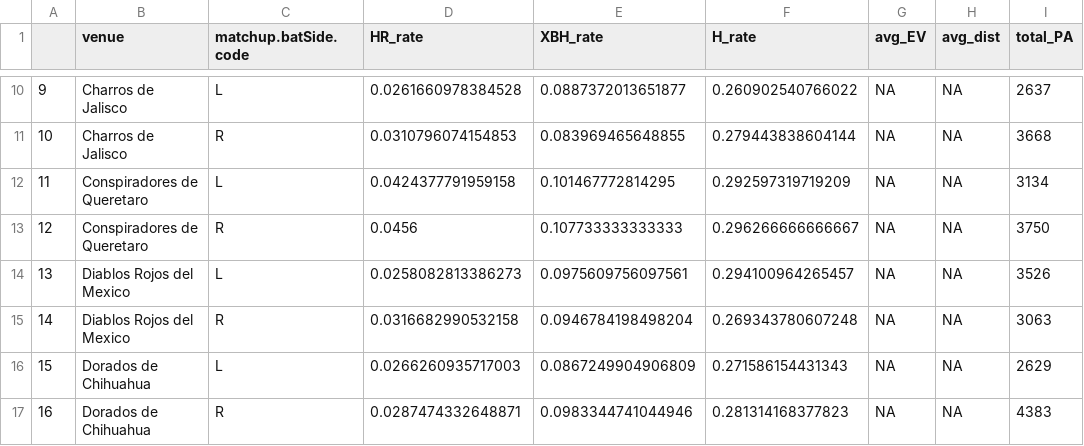
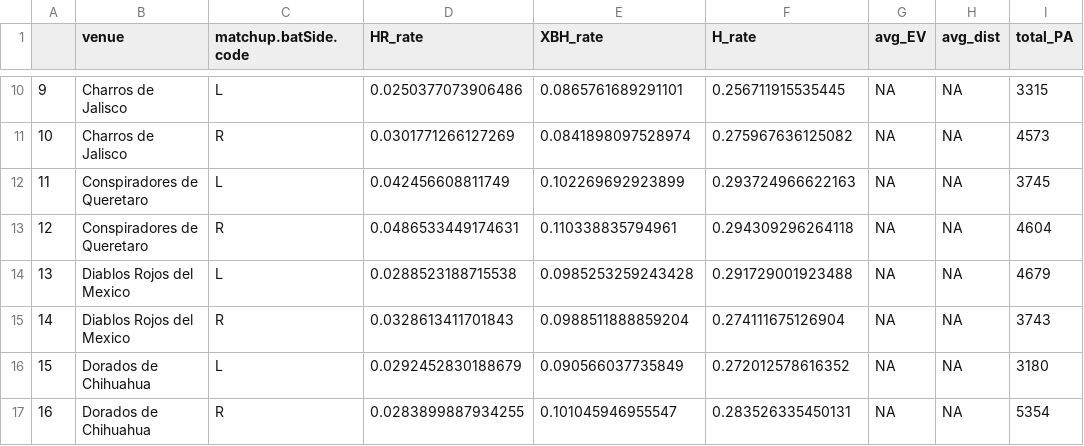
Before and after one commit to axelmora/portfolio, a CSV file: docs/data/pf_batside_career.csv, drawn as a sheet; only a part is shown, gaps mark what is left out; the diff covers the shown part only; the diff names each change by its address in the sheet, - before the commit and + after, or states it on an @@ line.

```diff
--- a/docs/data/pf_batside_career.csv
+++ b/docs/data/pf_batside_career.csv
-D10 (HR_rate): 0.0261660978384528
+D10 (HR_rate): 0.0250377073906486
-E10 (XBH_rate): 0.0887372013651877
+E10 (XBH_rate): 0.0865761689291101
-F10 (H_rate): 0.260902540766022
+F10 (H_rate): 0.256711915535445
-I10 (total_PA): 2637
+I10 (total_PA): 3315
-D11 (HR_rate): 0.0310796074154853
+D11 (HR_rate): 0.0301771266127269
-E11 (XBH_rate): 0.083969465648855
+E11 (XBH_rate): 0.0841898097528974
-F11 (H_rate): 0.279443838604144
+F11 (H_rate): 0.275967636125082
-I11 (total_PA): 3668
+I11 (total_PA): 4573
-D12 (HR_rate): 0.0424377791959158
+D12 (HR_rate): 0.042456608811749
-E12 (XBH_rate): 0.101467772814295
+E12 (XBH_rate): 0.102269692923899
-F12 (H_rate): 0.292597319719209
+F12 (H_rate): 0.293724966622163
-I12 (total_PA): 3134
+I12 (total_PA): 3745
-D13 (HR_rate): 0.0456
+D13 (HR_rate): 0.0486533449174631
-E13 (XBH_rate): 0.107733333333333
+E13 (XBH_rate): 0.110338835794961
-F13 (H_rate): 0.296266666666667
+F13 (H_rate): 0.294309296264118
-I13 (total_PA): 3750
+I13 (total_PA): 4604
-D14 (HR_rate): 0.0258082813386273
+D14 (HR_rate): 0.0288523188715538
-E14 (XBH_rate): 0.0975609756097561
+E14 (XBH_rate): 0.0985253259243428
-F14 (H_rate): 0.294100964265457
+F14 (H_rate): 0.291729001923488
-I14 (total_PA): 3526
+I14 (total_PA): 4679
-D15 (HR_rate): 0.0316682990532158
+D15 (HR_rate): 0.0328613411701843
-E15 (XBH_rate): 0.0946784198498204
+E15 (XBH_rate): 0.0988511888859204
-F15 (H_rate): 0.269343780607248
+F15 (H_rate): 0.274111675126904
-I15 (total_PA): 3063
+I15 (total_PA): 3743
-D16 (HR_rate): 0.0266260935717003
+D16 (HR_rate): 0.0292452830188679
-E16 (XBH_rate): 0.0867249904906809
+E16 (XBH_rate): 0.090566037735849
-F16 (H_rate): 0.271586154431343
+F16 (H_rate): 0.272012578616352
-I16 (total_PA): 2629
+I16 (total_PA): 3180
-D17 (HR_rate): 0.0287474332648871
+D17 (HR_rate): 0.0283899887934255
-E17 (XBH_rate): 0.0983344741044946
+E17 (XBH_rate): 0.101045946955547
-F17 (H_rate): 0.281314168377823
+F17 (H_rate): 0.283526335450131
-I17 (total_PA): 4383
+I17 (total_PA): 5354
```
Also changed, not shown: 128 edited cells elsewhere in this file, docs/data/park_factors_career.csv, docs/data/venue_batted_ball_by_batside.csv, 8 other files.
